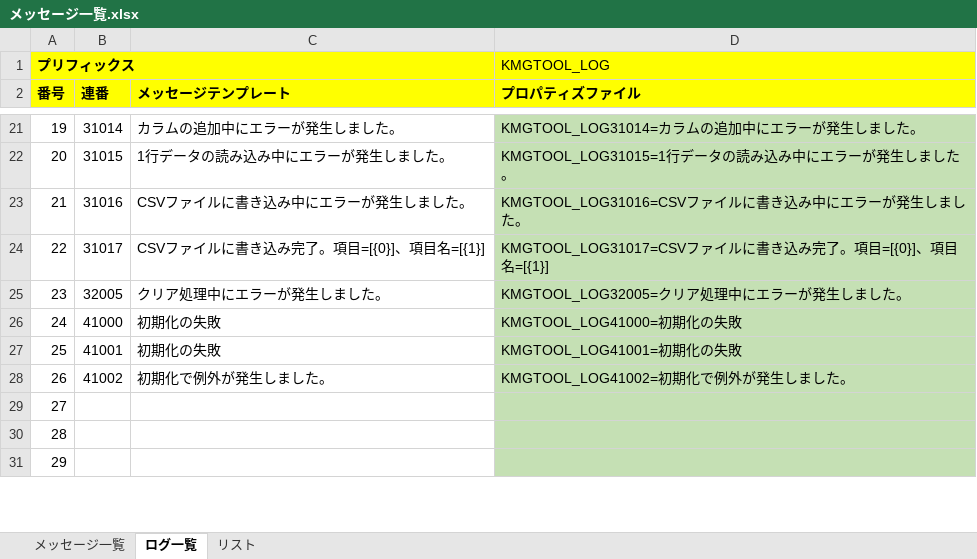
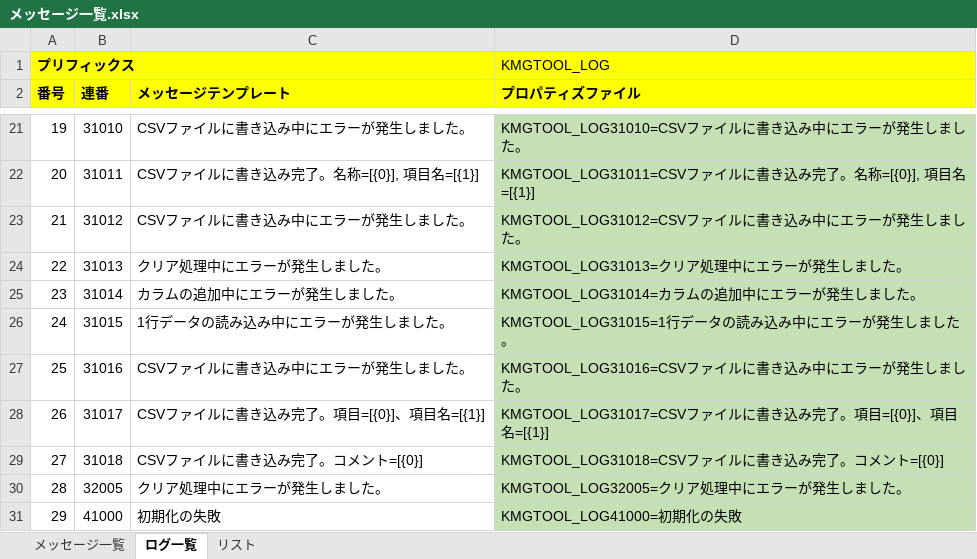
Before and after one commit to KenichiroArai/kmg-tool-base, an Excel workbook: doc/メッセージ一覧.xlsx, sheet ログ一覧, drawn as a sheet; only a part is shown, gaps mark what is left out; values as stored, in another font and other column widths than the file's, no borders; charts and pictures not drawn; the diff covers the shown part only; the diff names each change by its address in the sheet, - before the commit and + after, or states it on an @@ line.

```diff
--- a/doc/メッセージ一覧.xlsx (sheet ログ一覧)
+++ b/doc/メッセージ一覧.xlsx (sheet ログ一覧)
-B21 (連番): 31014
+B21 (連番): 31010
-C21 (メッセージテンプレート): カラムの追加中にエラーが発生しました。
+C21 (メッセージテンプレート): CSVファイルに書き込み中にエラーが発生しました。
-D21 (プロパティズファイル): KMGTOOL_LOG31014=カラムの追加中にエラーが発生しました。
+D21 (プロパティズファイル): KMGTOOL_LOG31010=CSVファイルに書き込み中にエラーが発生しました。
-B22 (連番): 31015
+B22 (連番): 31011
-C22 (メッセージテンプレート): 1行データの読み込み中にエラーが発生しました。
+C22 (メッセージテンプレート): CSVファイルに書き込み完了。名称=[{0}], 項目名=[{1}]
-D22 (プロパティズファイル): KMGTOOL_LOG31015=1行データの読み込み中にエラーが発生しました。
+D22 (プロパティズファイル): KMGTOOL_LOG31011=CSVファイルに書き込み完了。名称=[{0}], 項目名=[{1}]
-B23 (連番): 31016
+B23 (連番): 31012
-D23 (プロパティズファイル): KMGTOOL_LOG31016=CSVファイルに書き込み中にエラーが発生しました。
+D23 (プロパティズファイル): KMGTOOL_LOG31012=CSVファイルに書き込み中にエラーが発生しました。
-B24 (連番): 31017
+B24 (連番): 31013
-C24 (メッセージテンプレート): CSVファイルに書き込み完了。項目=[{0}]、項目名=[{1}]
+C24 (メッセージテンプレート): クリア処理中にエラーが発生しました。
-D24 (プロパティズファイル): KMGTOOL_LOG31017=CSVファイルに書き込み完了。項目=[{0}]、項目名=[{1}]
+D24 (プロパティズファイル): KMGTOOL_LOG31013=クリア処理中にエラーが発生しました。
-B25 (連番): 32005
+B25 (連番): 31014
-C25 (メッセージテンプレート): クリア処理中にエラーが発生しました。
+C25 (メッセージテンプレート): カラムの追加中にエラーが発生しました。
-D25 (プロパティズファイル): KMGTOOL_LOG32005=クリア処理中にエラーが発生しました。
+D25 (プロパティズファイル): KMGTOOL_LOG31014=カラムの追加中にエラーが発生しました。
-B26 (連番): 41000
+B26 (連番): 31015
-C26 (メッセージテンプレート): 初期化の失敗
+C26 (メッセージテンプレート): 1行データの読み込み中にエラーが発生しました。
-D26 (プロパティズファイル): KMGTOOL_LOG41000=初期化の失敗
+D26 (プロパティズファイル): KMGTOOL_LOG31015=1行データの読み込み中にエラーが発生しました。
-B27 (連番): 41001
+B27 (連番): 31016
-C27 (メッセージテンプレート): 初期化の失敗
+C27 (メッセージテンプレート): CSVファイルに書き込み中にエラーが発生しました。
-D27 (プロパティズファイル): KMGTOOL_LOG41001=初期化の失敗
+D27 (プロパティズファイル): KMGTOOL_LOG31016=CSVファイルに書き込み中にエラーが発生しました。
-B28 (連番): 41002
+B28 (連番): 31017
-C28 (メッセージテンプレート): 初期化で例外が発生しました。
+C28 (メッセージテンプレート): CSVファイルに書き込み完了。項目=[{0}]、項目名=[{1}]
-D28 (プロパティズファイル): KMGTOOL_LOG41002=初期化で例外が発生しました。
+D28 (プロパティズファイル): KMGTOOL_LOG31017=CSVファイルに書き込み完了。項目=[{0}]、項目名=[{1}]
-B29 (連番): (empty)
+B29 (連番): 31018
-C29 (メッセージテンプレート): (empty)
+C29 (メッセージテンプレート): CSVファイルに書き込み完了。コメント=[{0}]
-D29 (プロパティズファイル): (empty)
+D29 (プロパティズファイル): KMGTOOL_LOG31018=CSVファイルに書き込み完了。コメント=[{0}]
-B30 (連番): (empty)
+B30 (連番): 32005
-C30 (メッセージテンプレート): (empty)
+C30 (メッセージテンプレート): クリア処理中にエラーが発生しました。
-D30 (プロパティズファイル): (empty)
+D30 (プロパティズファイル): KMGTOOL_LOG32005=クリア処理中にエラーが発生しました。
-B31 (連番): (empty)
+B31 (連番): 41000
-C31 (メッセージテンプレート): (empty)
+C31 (メッセージテンプレート): 初期化の失敗
-D31 (プロパティズファイル): (empty)
+D31 (プロパティズファイル): KMGTOOL_LOG41000=初期化の失敗
```
Also changed, not shown: 36 edited cells elsewhere in this sheet, sheet メッセージ一覧, 6 other files.
